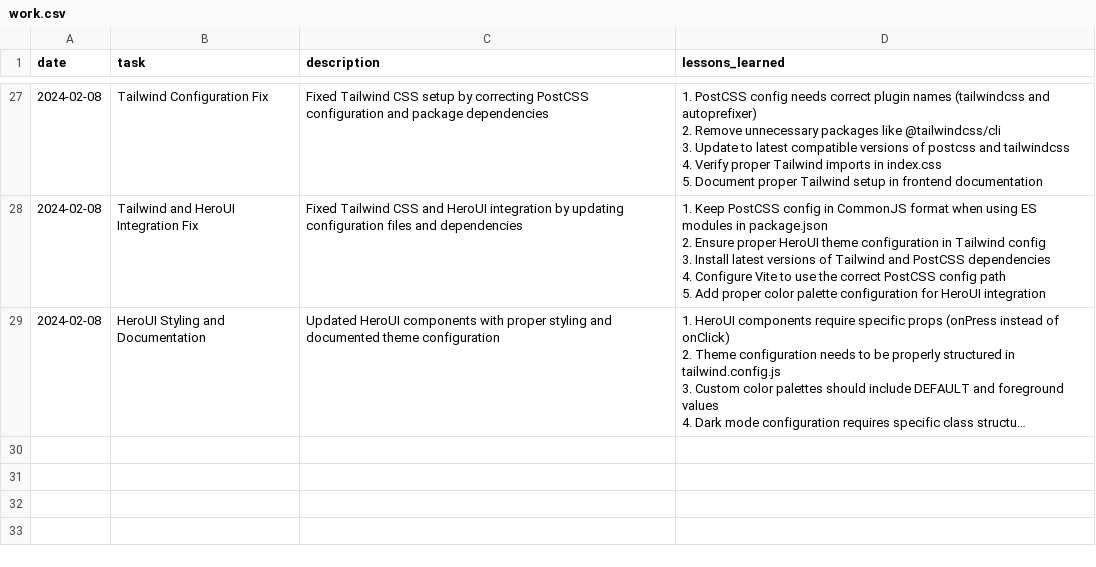
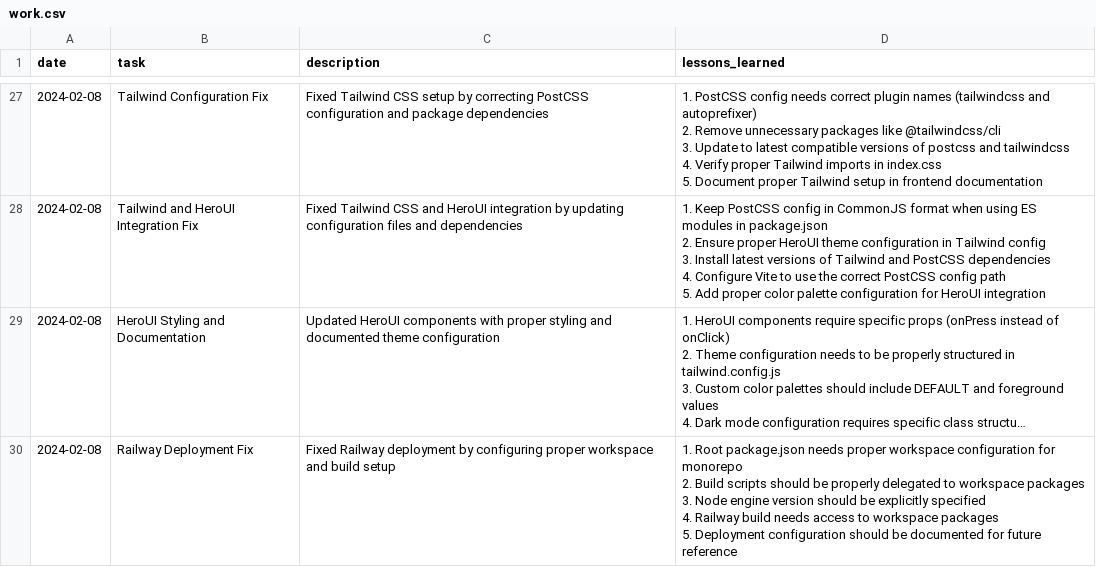
Before and after one commit to Drewsername/toucan, a CSV file: work.csv, drawn as a sheet; only a part is shown, gaps mark what is left out; long unchanged cells end in …; ↵ is a line break in a cell; the diff names each change by its address in the sheet, - before the commit and + after, or states it on an @@ line.

Commit message:
fix: update root package.json for Railway deployment

```diff
--- a/work.csv
+++ b/work.csv
+row 30: 2024-02-08 | Railway Deployment Fix | Fixed Railway deployment by configuring proper workspace and build setup | 1. Root package.json needs proper workspace configuration for monorepo ↵ 2. Build scripts should be properly delegated to workspace packages ↵ 3. Node engine version should be explicitly specified ↵ 4. Railway build needs access to workspace packages ↵ 5. Deployment configuration should be documented for future reference
```
Also changed, not shown: 1 other file.
